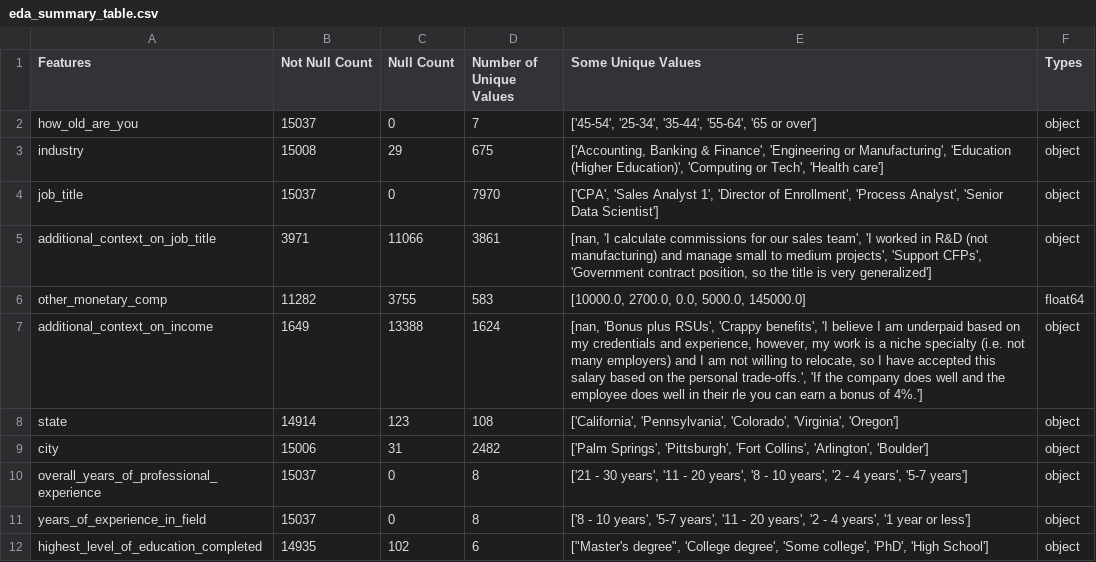
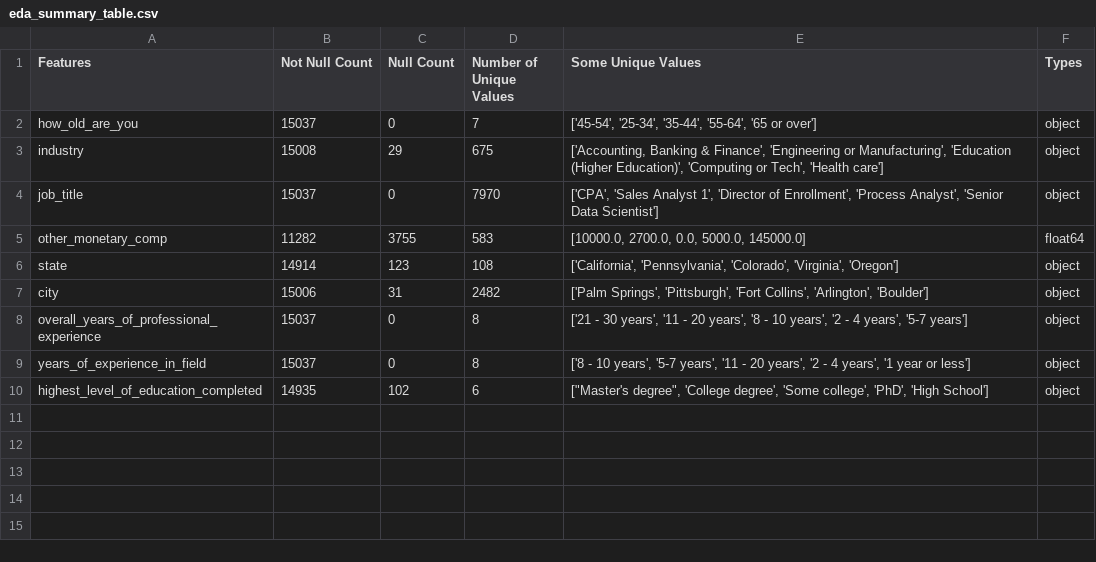
Before and after one commit to UBC-MDS/US-Salary-Prediction, a CSV file: results/tables/eda_summary_table.csv, drawn as a sheet.

```diff
--- a/results/tables/eda_summary_table.csv
+++ b/results/tables/eda_summary_table.csv
@@ -4,5 +4,3 @@ industry,15008,29,675,"['Accounting, Banking & Finance', 'Engineering or Manufac
 job_title,15037,0,7970,"['CPA', 'Sales Analyst 1', 'Director of Enrollment', 'Process Analyst', 'Senior Data Scientist']",object
-additional_context_on_job_title,3971,11066,3861,"[nan, 'I calculate commissions for our sales team', 'I worked in R&D (not manufacturing) and manage small to medium projects', 'Support CFPs', 'Government contract position, so the title is very generalized']",object
 other_monetary_comp,11282,3755,583,"[10000.0, 2700.0, 0.0, 5000.0, 145000.0]",float64
-additional_context_on_income,1649,13388,1624,"[nan, 'Bonus plus RSUs', 'Crappy benefits', 'I believe I am underpaid based on my credentials and experience, however, my work is a niche specialty (i.e. not many employers) and I am not willing to relocate, so I have accepted this salary based on the personal trade-offs.', 'If the company does well and the employee does well in their rle you can earn a bonus of 4%.']",object
 state,14914,123,108,"['California', 'Pennsylvania', 'Colorado', 'Virginia', 'Oregon']",object
```
Also changed, not shown: results/tables/grid_search.csv, 11 other files.
